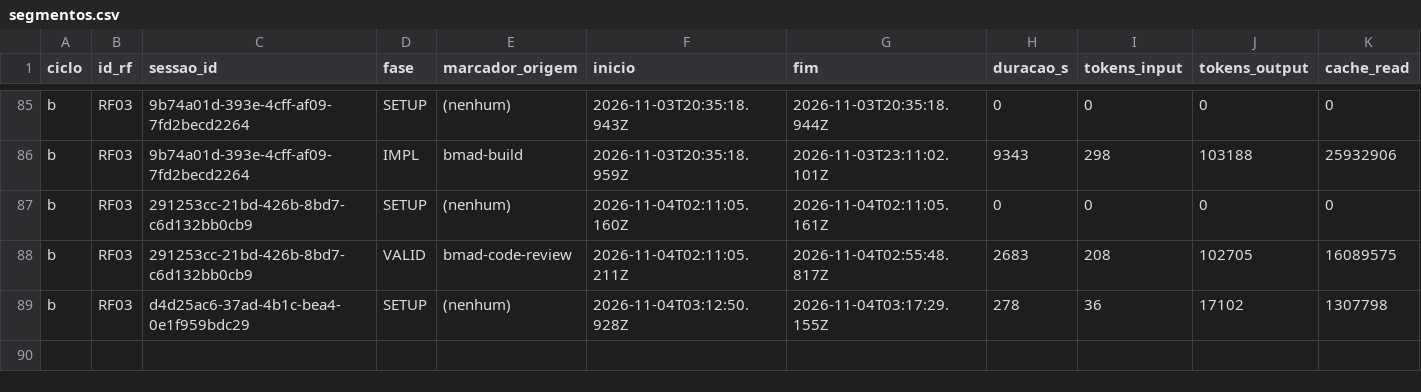
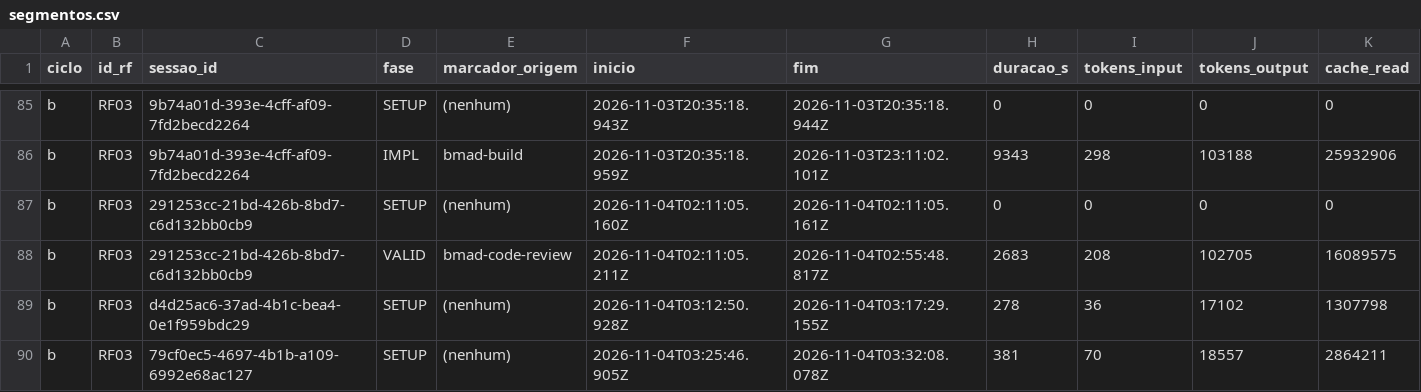
Before and after one commit to WagnerofDuarte/cerne-avaliacao, a CSV file: dados/cicloB/segmentos.csv, drawn as a sheet; only a part is shown, gaps mark what is left out; rows hold the shown columns only; the diff names each change by its address in the sheet, - before the commit and + after, or states it on an @@ line.

```diff
--- a/dados/cicloB/segmentos.csv
+++ b/dados/cicloB/segmentos.csv
+row 90: b | RF03 | 79cf0ec5-4697-4b1b-a109-6992e68ac127 | SETUP | (nenhum) | 2026-11-04T03:25:46.905Z | 2026-11-04T03:32:08.078Z | 381 | 70 | 18557 | 2864211
```
Also changed, not shown: dados/cicloB/intervencoes.csv, dados/cicloB/revisoes_processo.csv, 3 other files.
